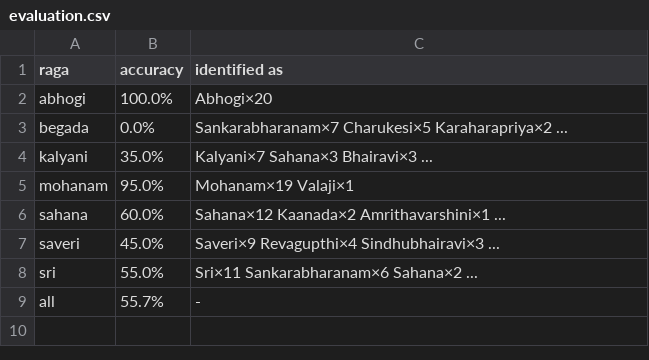
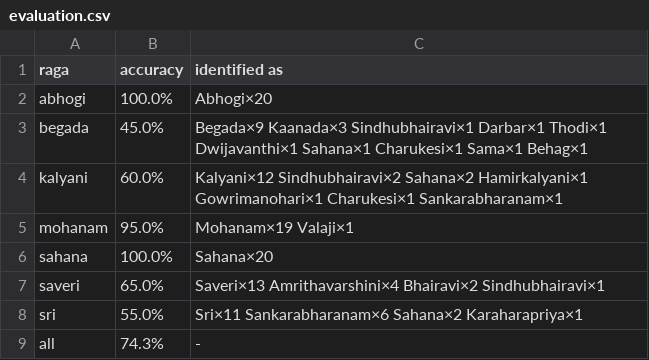
Before and after one commit to vivekvjyn/MIDI2Svara, a CSV file: results/evaluation.csv, drawn as a sheet.

Commit message:
new best result on raganet

```diff
--- a/results/evaluation.csv
+++ b/results/evaluation.csv
@@ -2,8 +2,8 @@ raga,accuracy,identified as
 abhogi,100.0%,Abhogi×20
-begada,0.0%,Sankarabharanam×7  Charukesi×5  Karaharapriya×2  ...
-kalyani,35.0%,Kalyani×7  Sahana×3  Bhairavi×3  ...
+begada,45.0%,Begada×9  Kaanada×3  Sindhubhairavi×1  Darbar×1  Thodi×1  Dwijavanthi×1  Sahana×1  Charukesi×1  Sama×1  Behag×1
+kalyani,60.0%,Kalyani×12  Sindhubhairavi×2  Sahana×2  Hamirkalyani×1  Gowrimanohari×1  Charukesi×1  Sankarabharanam×1
 mohanam,95.0%,Mohanam×19  Valaji×1
-sahana,60.0%,Sahana×12  Kaanada×2  Amrithavarshini×1  ...
-saveri,45.0%,Saveri×9  Revagupthi×4  Sindhubhairavi×3  ...
-sri,55.0%,Sri×11  Sankarabharanam×6  Sahana×2  ...
-all,55.7%,-
+sahana,100.0%,Sahana×20
+saveri,65.0%,Saveri×13  Amrithavarshini×4  Bhairavi×2  Sindhubhairavi×1
+sri,55.0%,Sri×11  Sankarabharanam×6  Sahana×2  Karaharapriya×1
+all,74.3%,-
```
Also changed, not shown: 35 other files.
